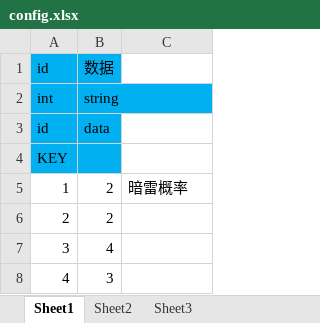
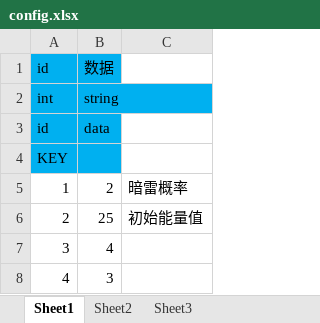
Before and after one commit to xubingyue/Tools, an Excel workbook: DataGenerator/excel/config.xlsx, sheet Sheet1, drawn as a sheet; values as stored, in another font and other column widths than the file's, no borders; the diff names each change by its address in the sheet, - before the commit and + after, or states it on an @@ line.

```diff
--- a/DataGenerator/excel/config.xlsx (sheet Sheet1)
+++ b/DataGenerator/excel/config.xlsx (sheet Sheet1)
-B6: 2
+B6: 25
-C6: (empty)
+C6: 初始能量值
```
Also changed, not shown: 17 other files.
